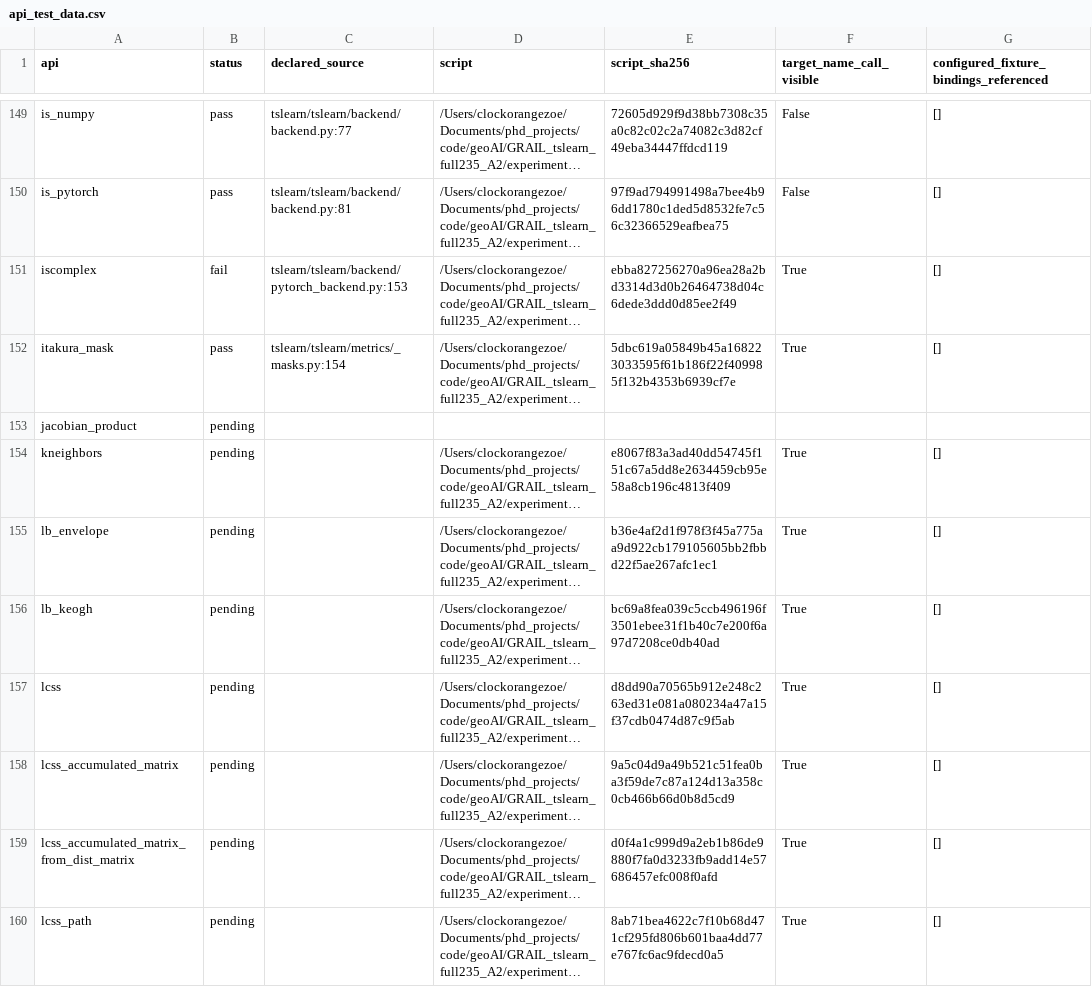
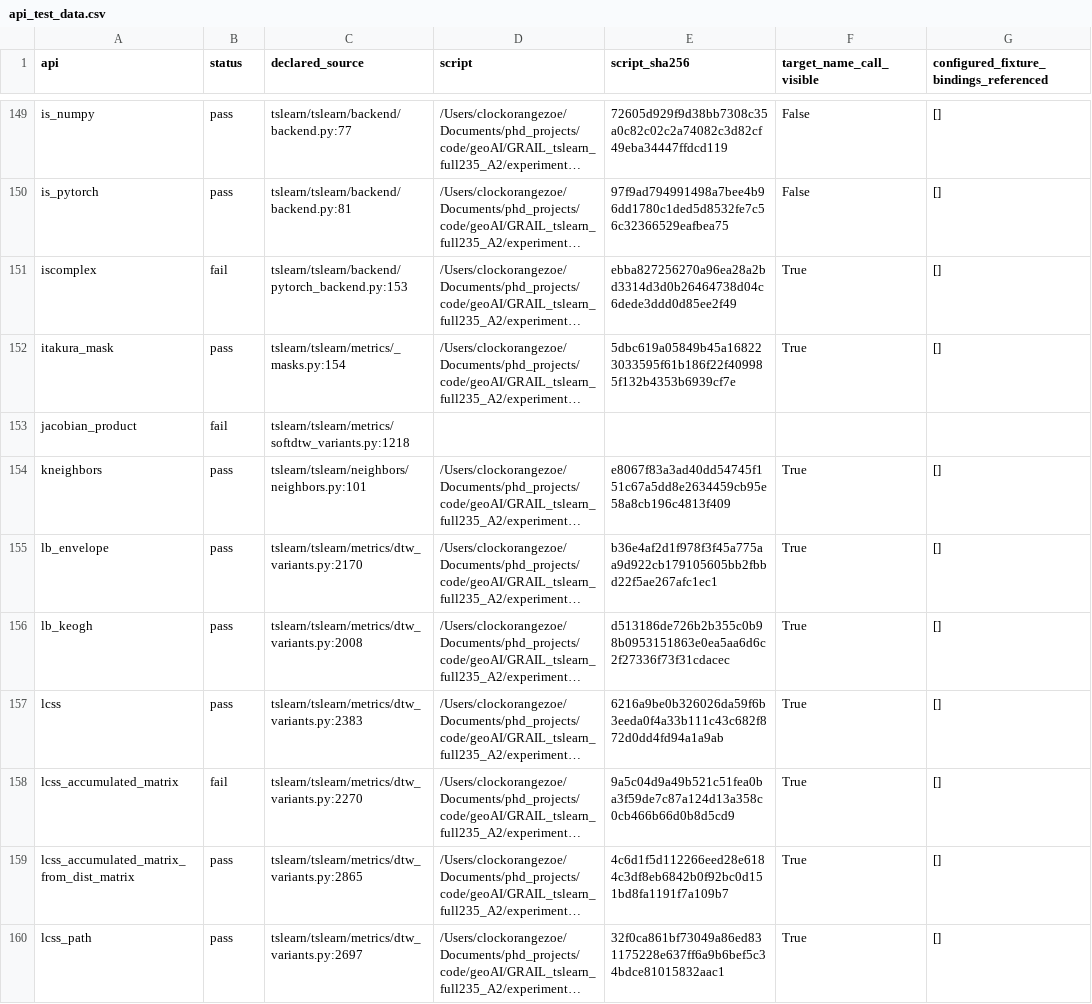
Before and after one commit to ZhuochengShang/GRAIL, a CSV file: experiments/external/overnight_audit/data_validation/tslearn/A2/api_test_data.csv, drawn as a sheet; only a part is shown, gaps mark what is left out; long unchanged cells end in …; the diff covers the shown part only; the diff names each change by its address in the sheet, - before the commit and + after, or states it on an @@ line.

```diff
--- a/experiments/external/overnight_audit/data_validation/tslearn/A2/api_test_data.csv
+++ b/experiments/external/overnight_audit/data_validation/tslearn/A2/api_test_data.csv
-B153 (status): pending
+B153 (status): fail
-C153 (declared_source): (empty)
+C153 (declared_source): tslearn/tslearn/metrics/softdtw_variants.py:1218
-B154:B157 (status): pending
+B154:B157 (status): pass
-C154 (declared_source): (empty)
+C154 (declared_source): tslearn/tslearn/neighbors/neighbors.py:101
-C155 (declared_source): (empty)
+C155 (declared_source): tslearn/tslearn/metrics/dtw_variants.py:2170
-C156 (declared_source): (empty)
+C156 (declared_source): tslearn/tslearn/metrics/dtw_variants.py:2008
-E156 (script_sha256): bc69a8fea039c5ccb496196f3501ebee31f1b40c7e200f6a97d7208ce0db40ad
+E156 (script_sha256): d513186de726b2b355c0b98b0953151863e0ea5aa6d6c2f27336f73f31cdacec
-C157 (declared_source): (empty)
+C157 (declared_source): tslearn/tslearn/metrics/dtw_variants.py:2383
-E157 (script_sha256): d8dd90a70565b912e248c263ed31e081a080234a47a15f37cdb0474d87c9f5ab
+E157 (script_sha256): 6216a9be0b326026da59f6b3eeda0f4a33b111c43c682f872d0dd4fd94a1a9ab
-B158 (status): pending
+B158 (status): fail
-C158 (declared_source): (empty)
+C158 (declared_source): tslearn/tslearn/metrics/dtw_variants.py:2270
-B159:B160 (status): pending
+B159:B160 (status): pass
-C159 (declared_source): (empty)
+C159 (declared_source): tslearn/tslearn/metrics/dtw_variants.py:2865
-E159 (script_sha256): d0f4a1c999d9a2eb1b86de9880f7fa0d3233fb9add14e57686457efc008f0afd
+E159 (script_sha256): 4c6d1f5d112266eed28e6184c3df8eb6842b0f92bc0d151bd8fa1191f7a109b7
-C160 (declared_source): (empty)
+C160 (declared_source): tslearn/tslearn/metrics/dtw_variants.py:2697
-E160 (script_sha256): 8ab71bea4622c7f10b68d471cf295fd806b601baa4dd77e767fc6ac9fdecd0a5
+E160 (script_sha256): 32f0ca861bf73049a86ed831175228e637ff6a9b6bef5c34bdce81015832aac1
```
Also changed, not shown: 61 edited cells elsewhere in this file, experiments/external/overnight_audit/data_validation/tslearn/A1/api_test_data.csv, experiments/external/overnight_audit/mir_eval/A1/ledger.csv, 44 other files.
